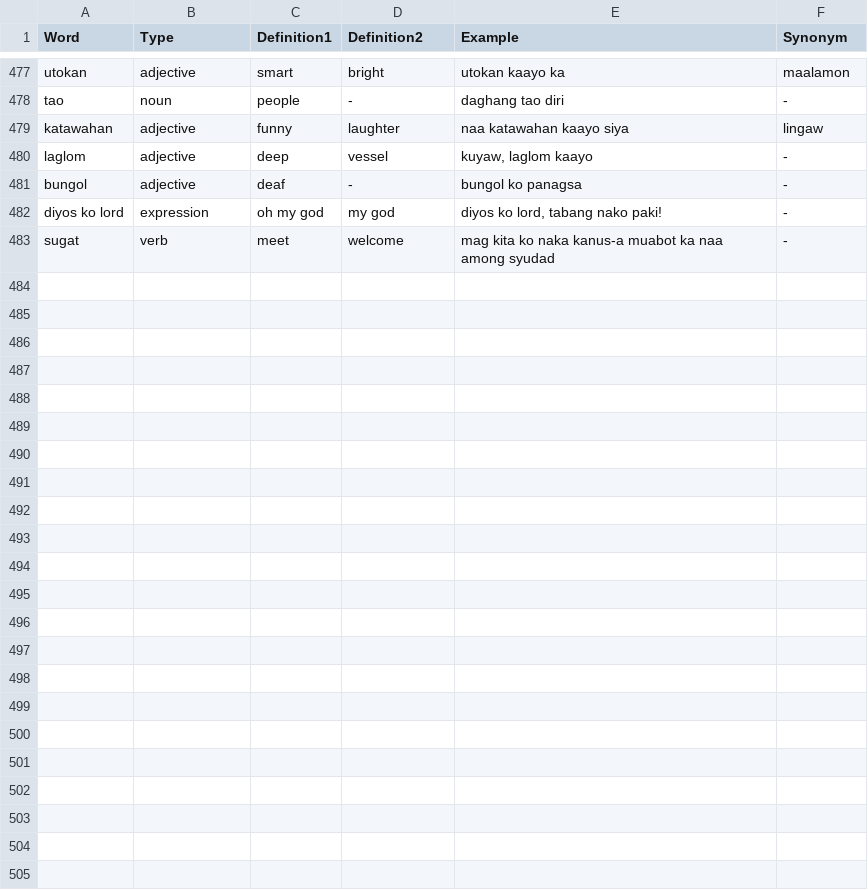
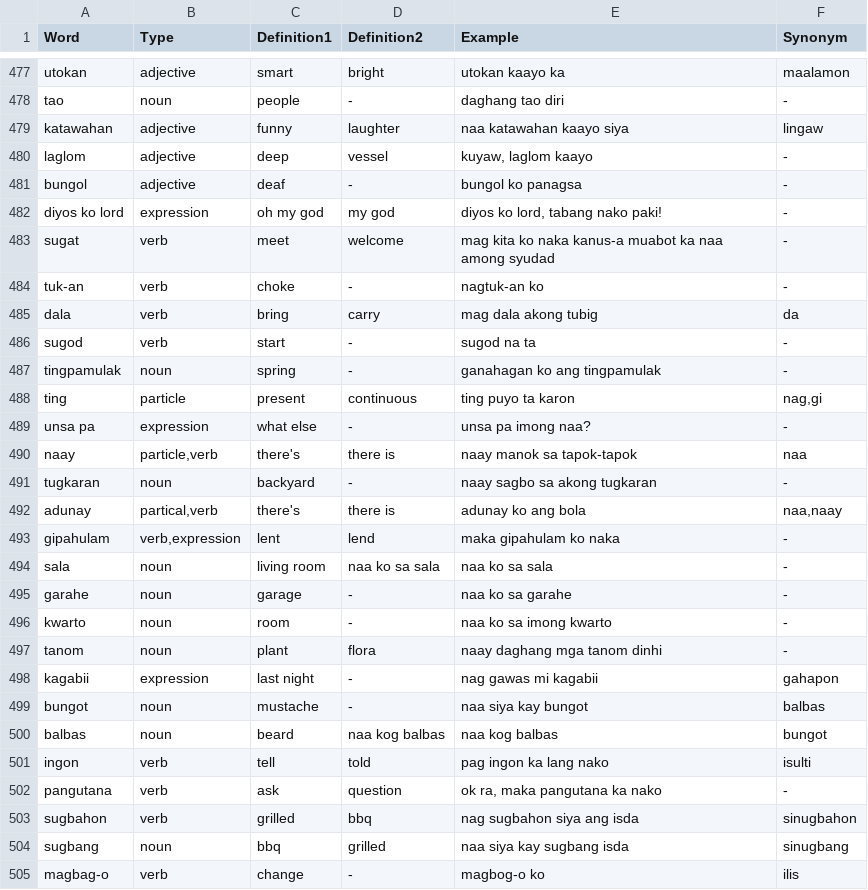
Before and after one commit to gradyarendain/Learn-Binisaya, a CSV file: BisayaLog.csv, drawn as a sheet; only a part is shown, gaps mark what is left out; the diff names each change by its address in the sheet, - before the commit and + after, or states it on an @@ line.

```diff
--- a/BisayaLog.csv
+++ b/BisayaLog.csv
+row 484: tuk-an | verb | choke | - | nagtuk-an ko | -
+row 485: dala | verb | bring | carry | mag dala akong tubig | da
+row 486: sugod | verb | start | - | sugod na ta | -
+row 487: tingpamulak | noun | spring | - | ganahagan ko ang tingpamulak | -
+row 488: ting | particle | present | continuous | ting puyo ta karon | nag,gi
+row 489: unsa pa | expression | what else | - | unsa pa imong naa? | -
+row 490: naay | particle,verb | there's | there is | naay manok sa tapok-tapok | naa
+row 491: tugkaran | noun | backyard | - | naay sagbo sa akong tugkaran | -
+row 492: adunay | partical,verb | there's | there is | adunay ko ang bola | naa,naay
+row 493: gipahulam | verb,expression | lent | lend | maka gipahulam ko naka | -
+row 494: sala | noun | living room | naa ko sa sala | naa ko sa sala | -
+row 495: garahe | noun | garage | - | naa ko sa garahe | -
+row 496: kwarto | noun | room | - | naa ko sa imong kwarto | -
+row 497: tanom | noun | plant | flora | naay daghang mga tanom dinhi | -
+row 498: kagabii | expression | last night | - | nag gawas mi kagabii | gahapon
+row 499: bungot | noun | mustache | - | naa siya kay bungot | balbas
+row 500: balbas | noun | beard | naa kog balbas | naa kog balbas | bungot
+row 501: ingon | verb | tell | told | pag ingon ka lang nako | isulti
+row 502: pangutana | verb | ask | question | ok ra, maka pangutana ka nako | -
+row 503: sugbahon | verb | grilled | bbq | nag sugbahon siya ang isda | sinugbahon
+row 504: sugbang | noun | bbq | grilled | naa siya kay sugbang isda | sinugbang
+row 505: magbag-o | verb | change | - | magbog-o ko | ilis
```
Also changed, not shown: QuizAllCorrect.csv.
